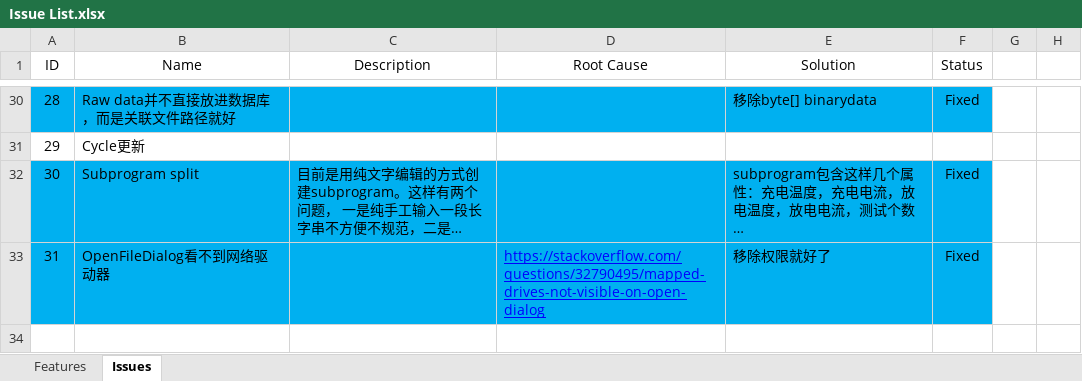
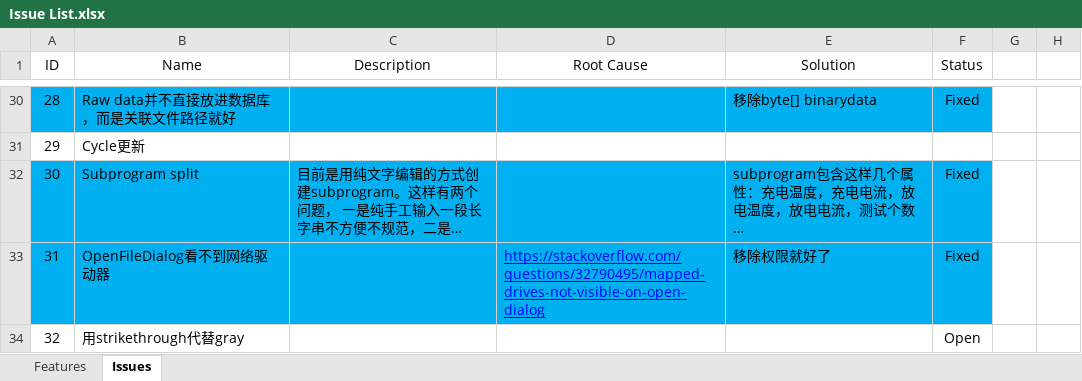
Before and after one commit to happylennychen/BCLabManagerV2, an Excel workbook: Doc/Issue List.xlsx, sheet Issues, drawn as a sheet; only a part is shown, gaps mark what is left out; long unchanged cells end in …; values as stored, in another font and other column widths than the file's, no borders; the diff names each change by its address in the sheet, - before the commit and + after, or states it on an @@ line.

```diff
--- a/Doc/Issue List.xlsx (sheet Issues)
+++ b/Doc/Issue List.xlsx (sheet Issues)
+row 34: 32 | 用strikethrough代替gray |  |  |  | Open
```
Also changed, not shown: sheet Features, 10 other files.
